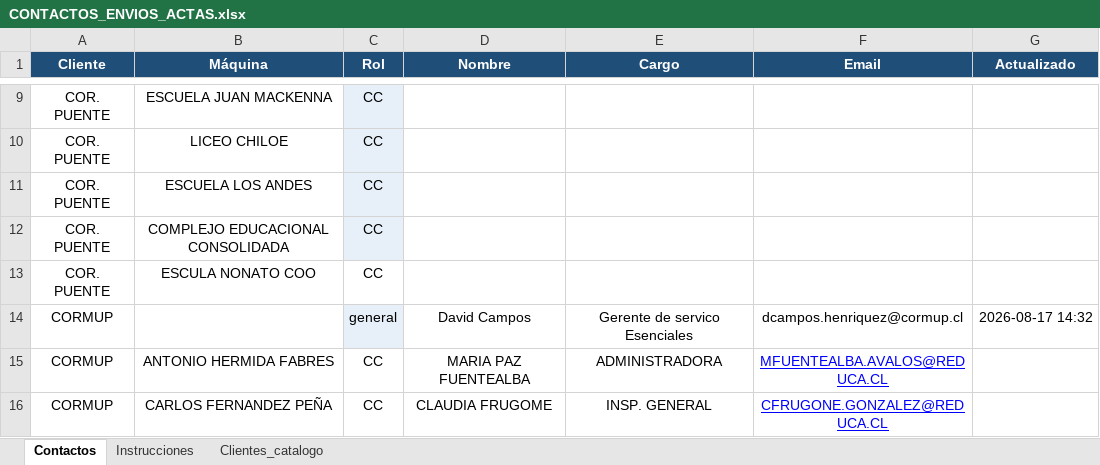
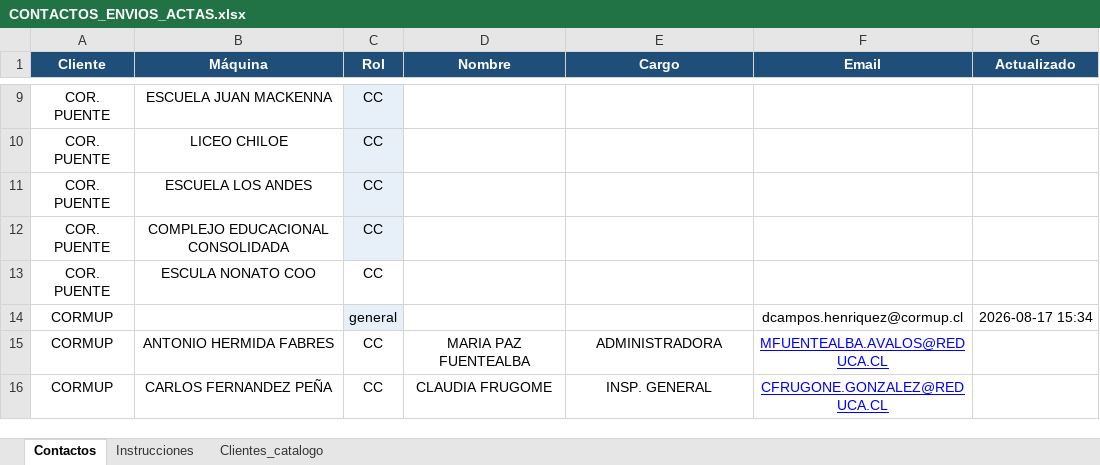
Before and after one commit to anibaloperacionesWes/wes-scripts, an Excel workbook: mantenimiento_wes/maestro/CONTACTOS_ENVIOS_ACTAS.xlsx, sheet Contactos, drawn as a sheet; only a part is shown, gaps mark what is left out; values as stored, in another font and other column widths than the file's, no borders; charts and pictures not drawn; the diff names each change by its address in the sheet, - before the commit and + after, or states it on an @@ line.

```diff
--- a/mantenimiento_wes/maestro/CONTACTOS_ENVIOS_ACTAS.xlsx (sheet Contactos)
+++ b/mantenimiento_wes/maestro/CONTACTOS_ENVIOS_ACTAS.xlsx (sheet Contactos)
-D14 (Nombre): David Campos
+D14 (Nombre): (empty)
-E14 (Cargo): Gerente de servico Esenciales
+E14 (Cargo): (empty)
-G14 (Actualizado): 2026-08-17 14:32
+G14 (Actualizado): 2026-08-17 15:34
```
Also changed, not shown: mantenimiento_wes/FORMULARIO_MANTENCION_WES_DIGITAL.xlsx, mantenimiento_wes/maestro/analisis_falla_google.xlsx, 9 other files.
